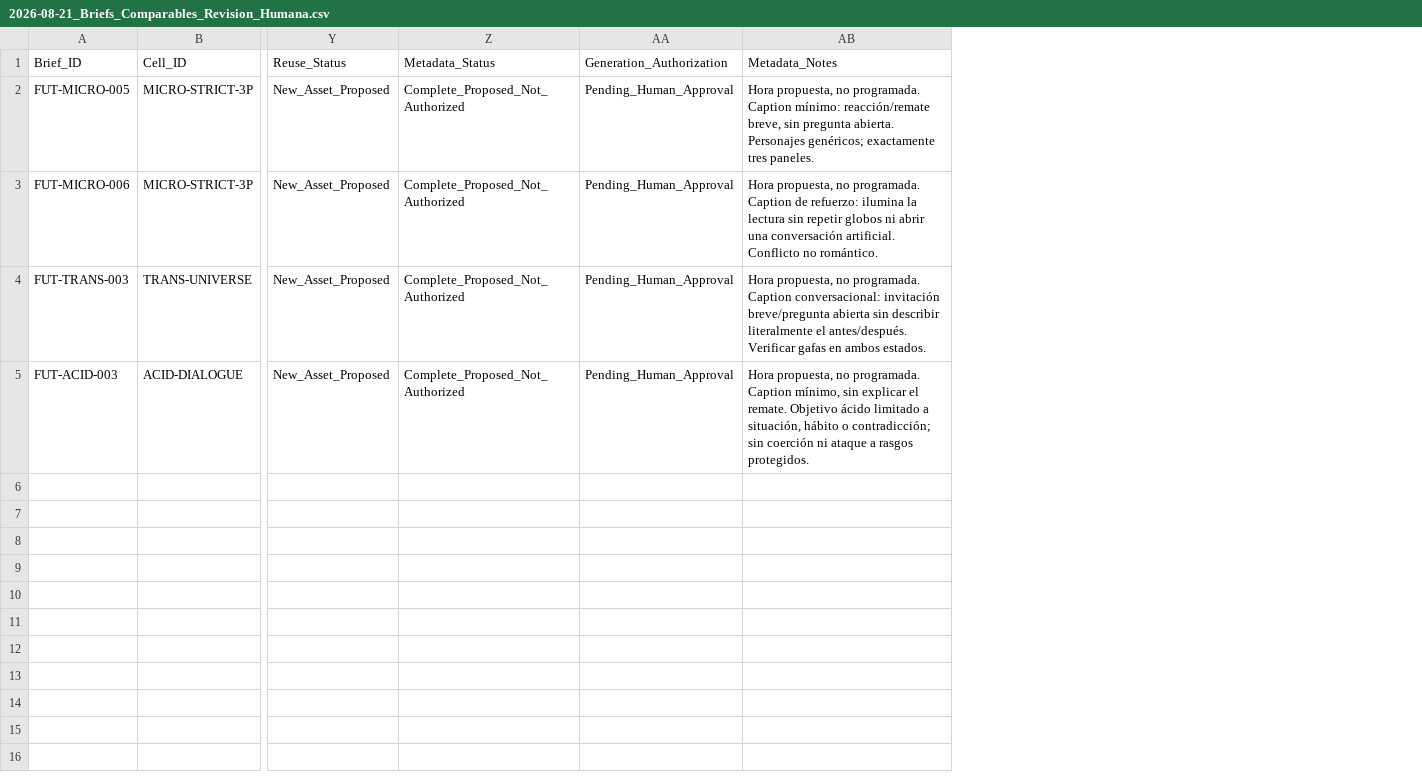
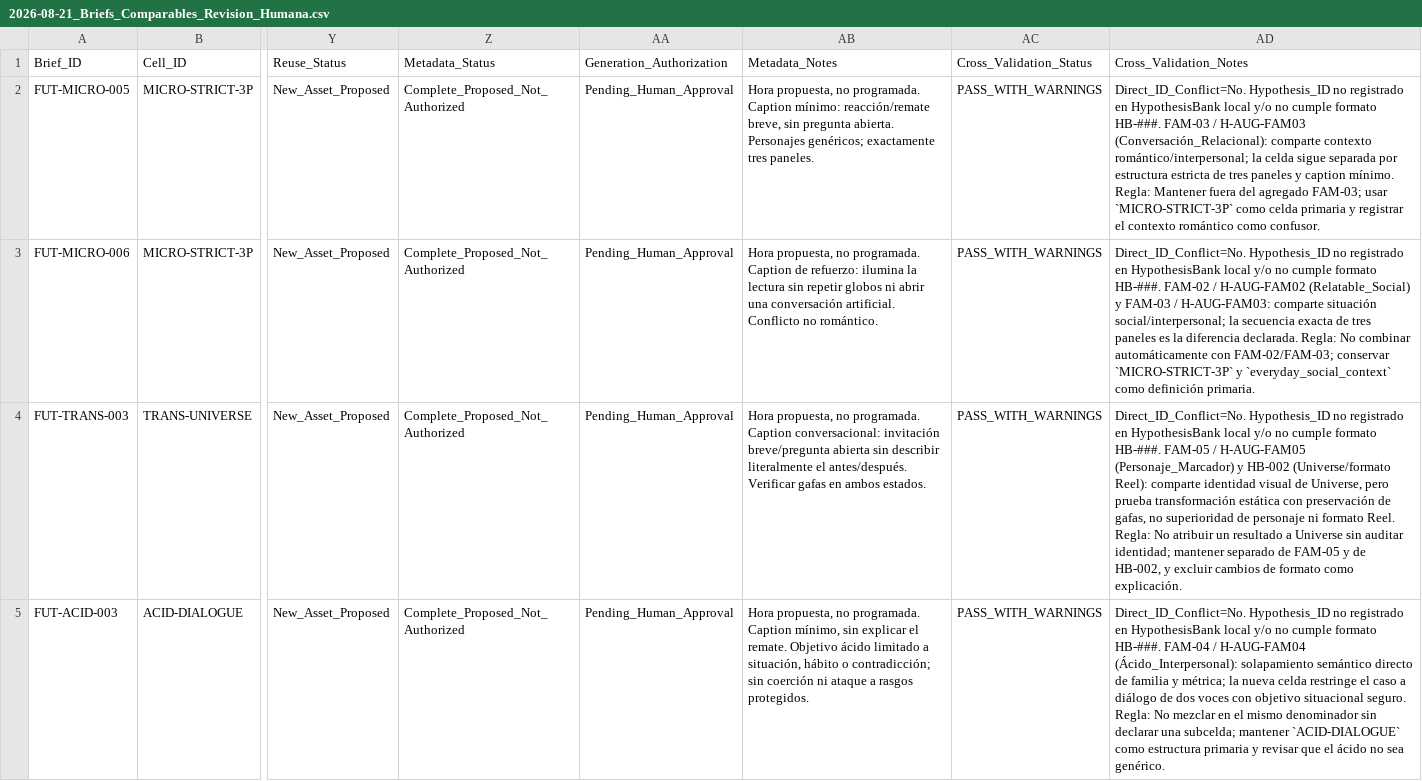
Before and after one commit to iomarketing09-sys/universe-sent-me-growth-os, a CSV file: Operations/Research/2026-08-21_Briefs_Comparables_Revision_Humana.csv, drawn as a sheet; only a part is shown, gaps mark what is left out; the diff names each change by its address in the sheet, - before the commit and + after, or states it on an @@ line.

Commit message:
Validate comparable hypothesis conflicts

```diff
--- a/Operations/Research/2026-08-21_Briefs_Comparables_Revision_Humana.csv
+++ b/Operations/Research/2026-08-21_Briefs_Comparables_Revision_Humana.csv
+column AC (Cross_Validation_Status), rows 2-5: all PASS_WITH_WARNINGS
+column AD (Cross_Validation_Notes), rows 2-5: Direct_ID_Conflict=No. Hypothesis_ID no registrado en HypothesisBank local y/o no cumple formato HB-###. FAM-03 / H-AUG-FAM03 (Conversación_Relacional): comparte contexto romántico/interpersonal; la celda sigue separada por estructura estricta de tres paneles y caption mínimo. Regla: Mantener fuera del agregado FAM-03; usar `MICRO-STRICT-3P` como celda primaria y registrar el contexto romántico como confusor. | Direct_ID_Conflict=No. Hypothesis_ID no registrado en HypothesisBank local y/o no cumple formato HB-###. FAM-02 / H-AUG-FAM02 (Relatable_Social) y FAM-03 / H-AUG-FAM03: comparte situación social/interpersonal; la secuencia exacta de tres paneles es la diferencia declarada. Regla: No combinar automáticamente con FAM-02/FAM-03; conservar `MICRO-STRICT-3P` y `everyday_social_context` como definición primaria. | Direct_ID_Conflict=No. Hypothesis_ID no registrado en HypothesisBank local y/o no cumple formato HB-###. FAM-05 / H-AUG-FAM05 (Personaje_Marcador) y HB-002 (Universe/formato Reel): comparte identidad visual de Universe, pero prueba transformación estática con preservación de gafas, no superioridad de personaje ni formato Reel. Regla: No atribuir un resultado a Universe sin auditar identidad; mantener separado de FAM-05 y de HB-002, y excluir cambios de formato como explicación. | Direct_ID_Conflict=No. Hypothesis_ID no registrado en HypothesisBank local y/o no cumple formato HB-###. FAM-04 / H-AUG-FAM04 (Ácido_Interpersonal): solapamiento semántico directo de familia y métrica; la nueva celda restringe el caso a diálogo de dos voces con objetivo situacional seguro. Regla: No mezclar en el mismo denominador sin declarar una subcelda; mantener `ACID-DIALOGUE` como estructura primaria y revisar que el ácido no sea genérico.
```
Also changed, not shown: 4 other files.
